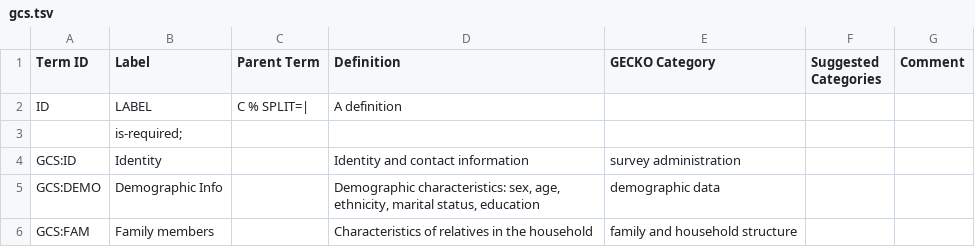
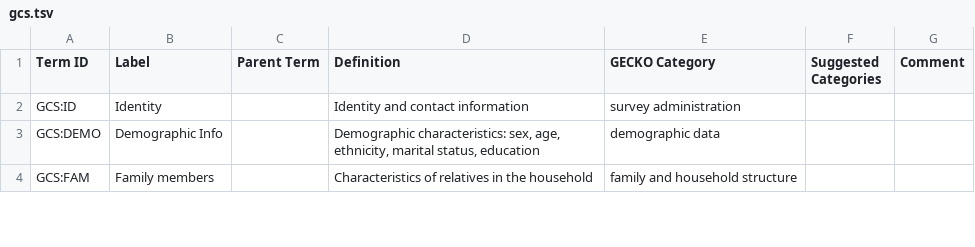
Before and after one commit to IHCC-cohorts/data-harmonization, a TSV file: templates/gcs.tsv, drawn as a sheet; only a part is shown; the diff names each change by its address in the sheet, - before the commit and + after, or states it on an @@ line.

```diff
--- a/templates/gcs.tsv
+++ b/templates/gcs.tsv
-row 2: ID | LABEL | C % SPLIT=| | A definition
-row 3:  | is-required;
```
Also changed, not shown: templates/genomics-england.tsv, templates/koges.tsv, 10 other files.
